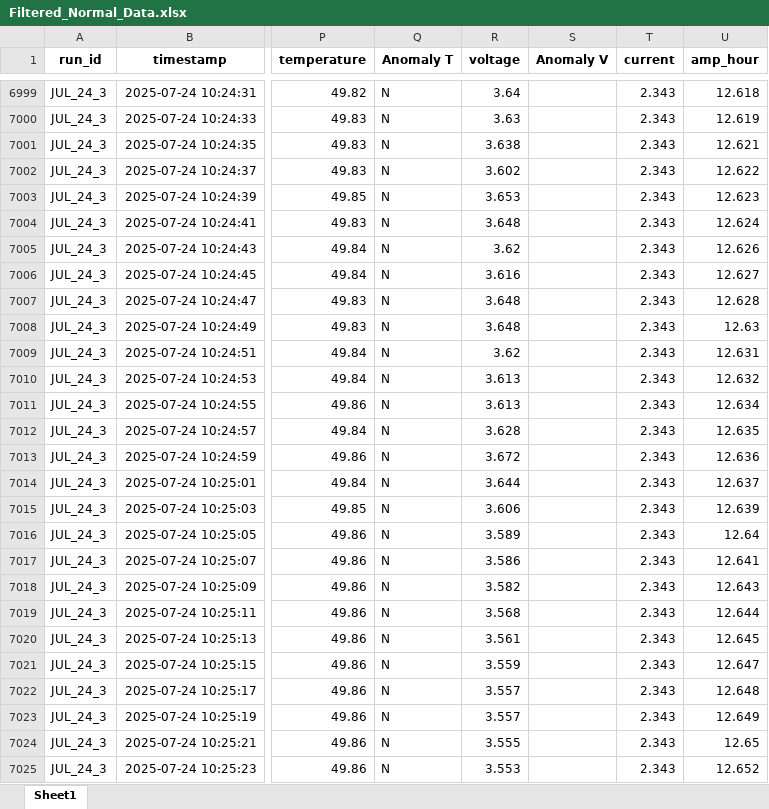
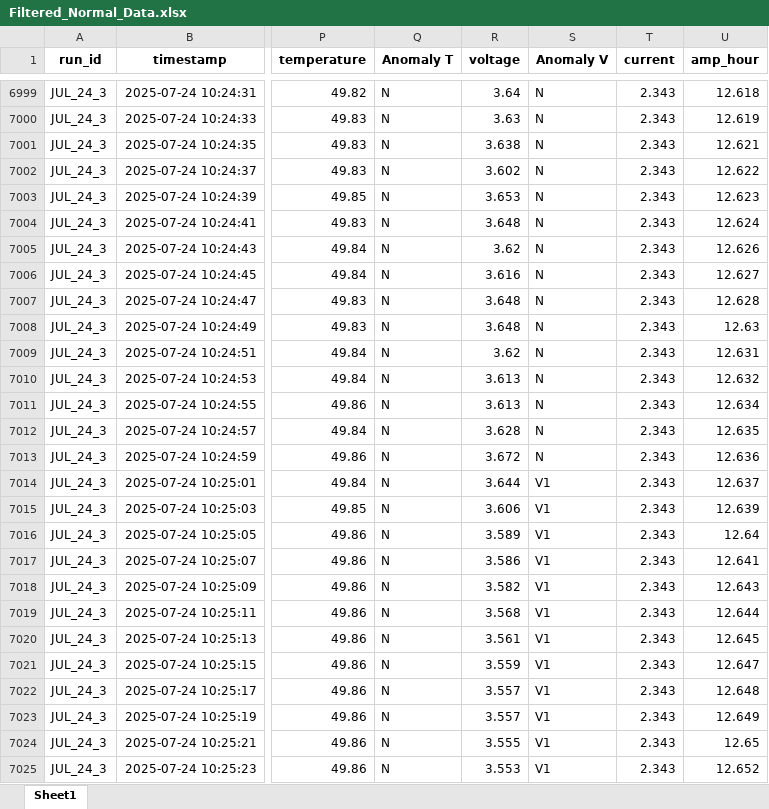
Before and after one commit to Bank7656/PlateMon_data_analytics, an Excel workbook: Datasets/Filtered_Normal_Data.xlsx, sheet Sheet1, drawn as a sheet; only a part is shown, gaps mark what is left out; values as stored, in another font and other column widths than the file's, no borders; the diff covers the shown part only; the diff names each change by its address in the sheet, - before the commit and + after, or states it on an @@ line.

```diff
--- a/Datasets/Filtered_Normal_Data.xlsx (sheet Sheet1)
+++ b/Datasets/Filtered_Normal_Data.xlsx (sheet Sheet1)
-S6999:S7013 (Anomaly V): (empty)
+S6999:S7013 (Anomaly V): N
-S7014:S7025 (Anomaly V): (empty)
+S7014:S7025 (Anomaly V): V1
```
Also changed, not shown: 471 edited cells elsewhere in this sheet, Datasets/test_c_data.xlsx, Datasets/train_c_data.xlsx, 1 other file.
